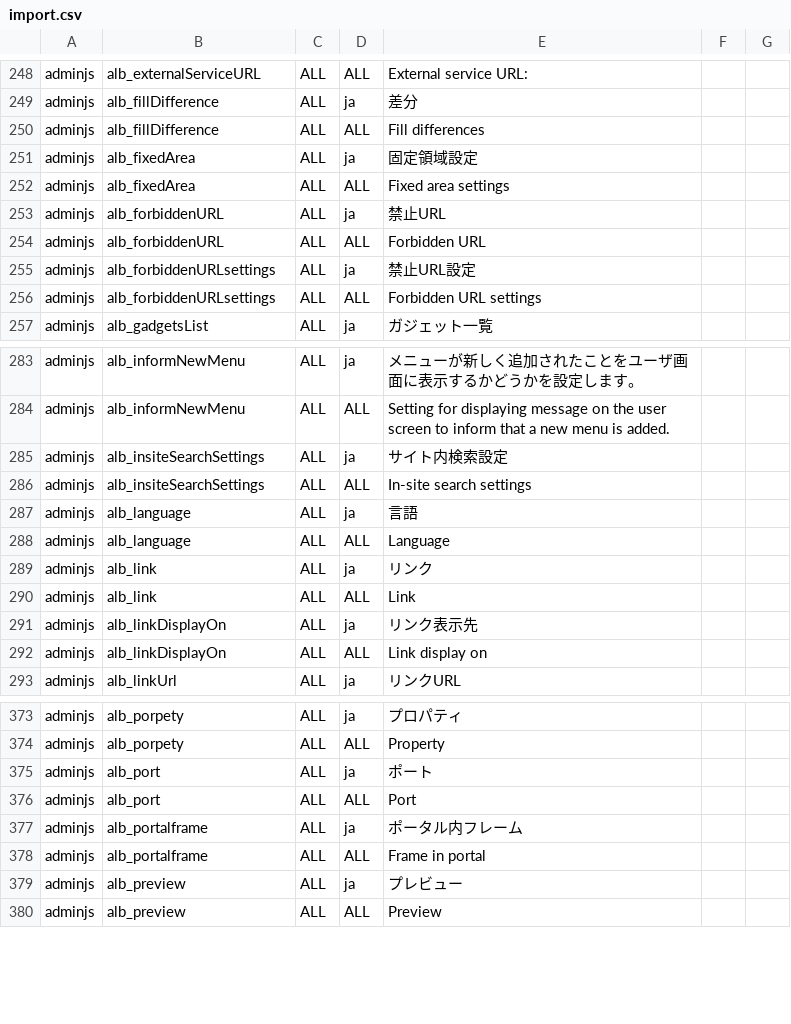
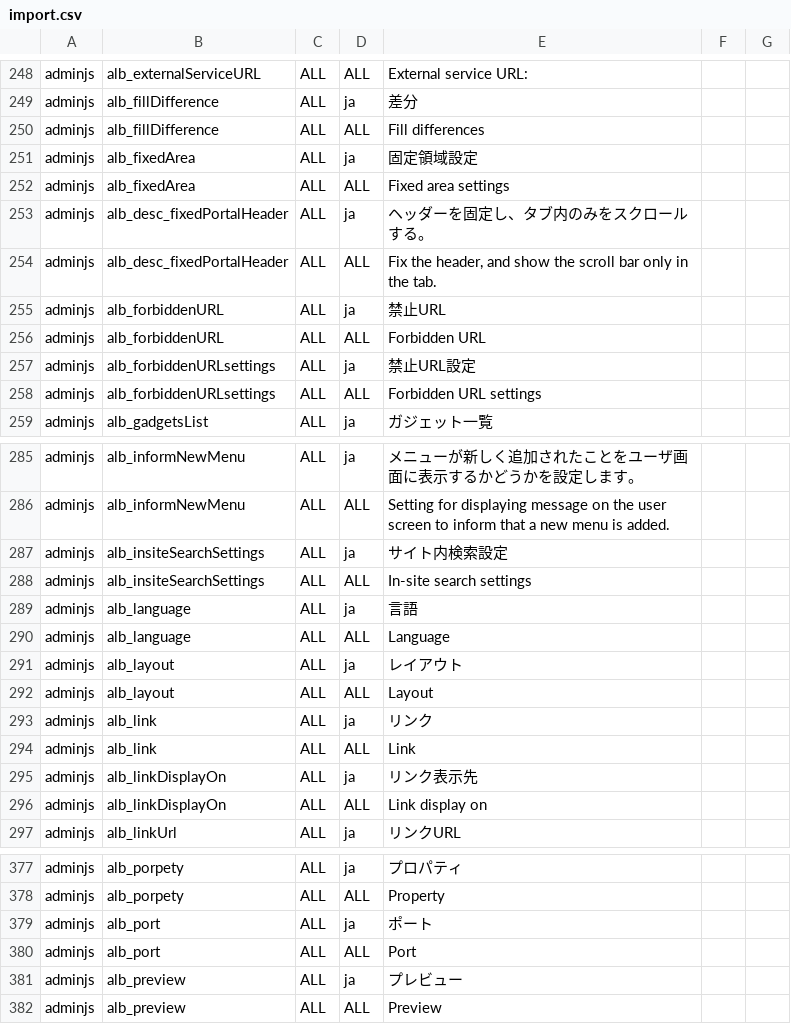
Before and after one commit to infoScoop/infoscoop, a CSV file: src/initdb/data/i18n/import.csv, drawn as a sheet; only a part is shown, gaps mark what is left out; removed rows and columns are numbered as before the commit, all else as after; the diff names each change by its address in the sheet, - before the commit and + after, or states it on an @@ line.

Commit message:
Issue 102:  	 add setting that the header is fixed on the browser top even if the browser is scrolled
git-svn-id: https://infoscoop.googlecode.com/svn/trunk@140 d4e23b88-c782-11de-b6dc-25c59a28ecba

```diff
--- a/src/initdb/data/i18n/import.csv
+++ b/src/initdb/data/i18n/import.csv
+row 253: adminjs | alb_desc_fixedPortalHeader | ALL | ja | ヘッダーを固定し、タブ内のみをスクロールする。
+row 254: adminjs | alb_desc_fixedPortalHeader | ALL | ALL | Fix the header, and show the scroll bar only in the tab.
+row 291: adminjs | alb_layout | ALL | ja | レイアウト
+row 292: adminjs | alb_layout | ALL | ALL | Layout
-row 377: adminjs | alb_portalframe | ALL | ja | ポータル内フレーム
-row 378: adminjs | alb_portalframe | ALL | ALL | Frame in portal
```
Also changed, not shown: src/initdb/data/properties/import.csv, 5 other files.
